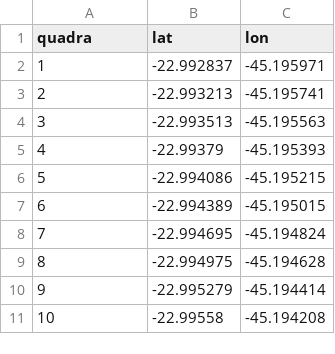
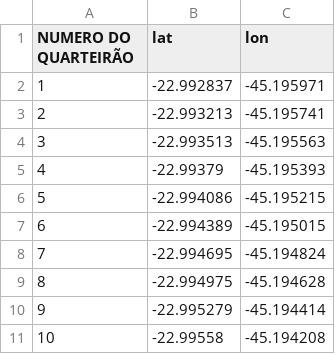
Before and after one commit to fernandafrisson/sistema-gestao, a CSV file: geo_quadras.csv, drawn as a sheet; the diff names each change by its address in the sheet, - before the commit and + after, or states it on an @@ line.

Commit message:
Add files via upload

```diff
--- a/geo_quadras.csv
+++ b/geo_quadras.csv
-A1: quadra
+A1: NUMERO DO QUARTEIRÃO
```
